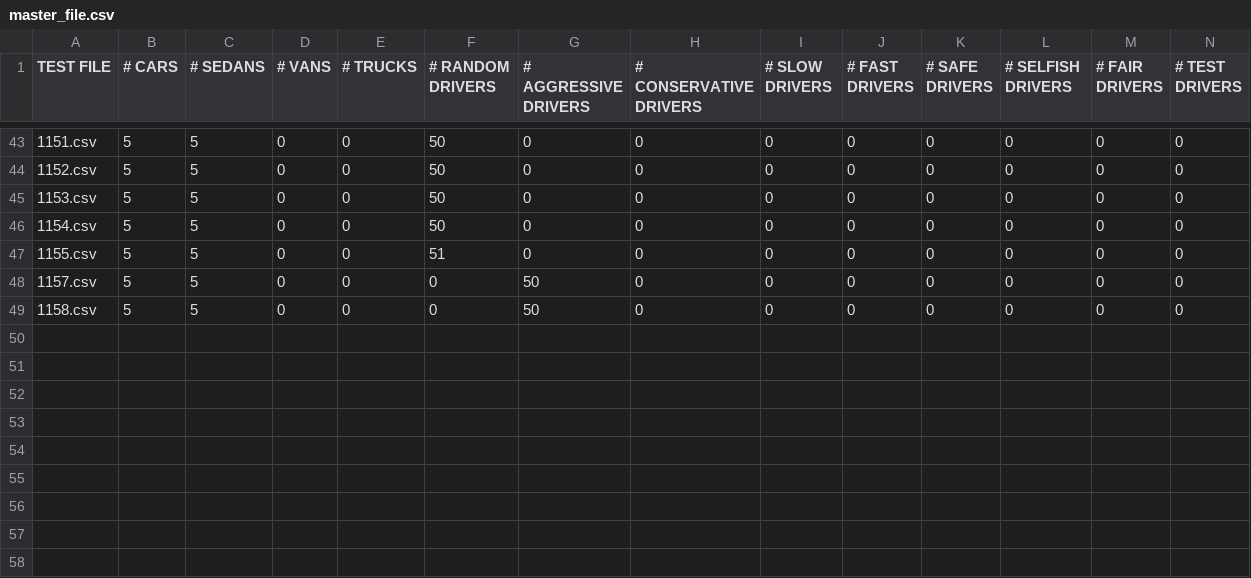
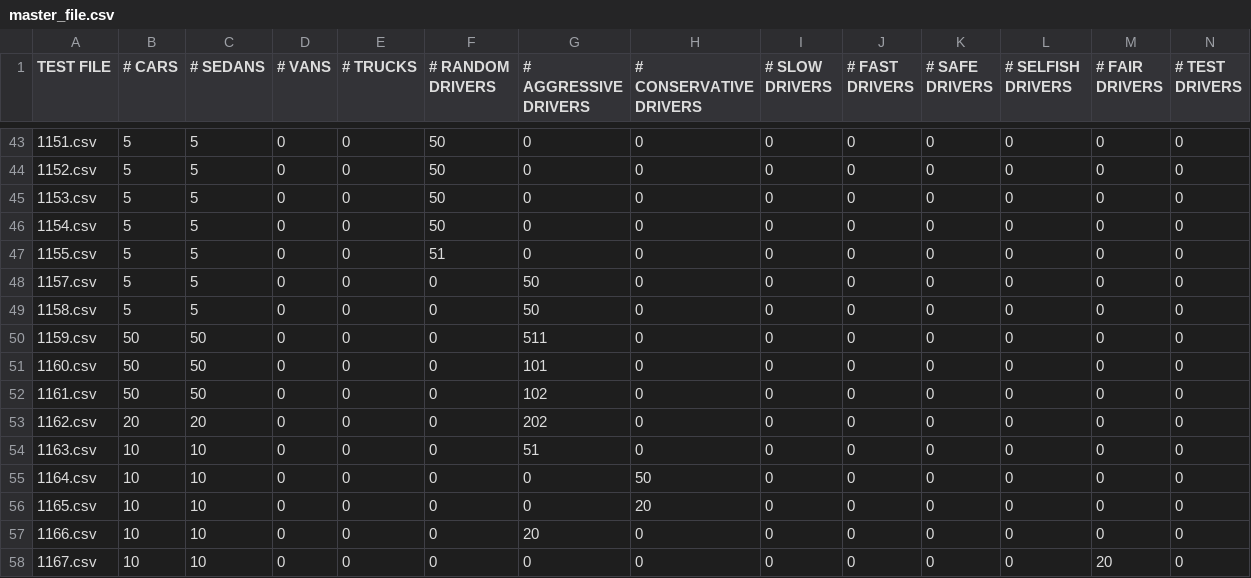
Before and after one commit to kushxg/go-with-the-flow-2015, a CSV file: master_file.csv, drawn as a sheet; only a part is shown, gaps mark what is left out; rows hold the shown columns only; the diff names each change by its address in the sheet, - before the commit and + after, or states it on an @@ line.

Commit message:
fixed spacing issues on aggressive, conservative, and fair drivers

```diff
--- a/master_file.csv
+++ b/master_file.csv
+row 50: 1159.csv | 50 | 50 | 0 | 0 | 0 | 511 | 0 | 0 | 0 | 0 | 0 | 0 | 0
+row 51: 1160.csv | 50 | 50 | 0 | 0 | 0 | 101 | 0 | 0 | 0 | 0 | 0 | 0 | 0
+row 52: 1161.csv | 50 | 50 | 0 | 0 | 0 | 102 | 0 | 0 | 0 | 0 | 0 | 0 | 0
+row 53: 1162.csv | 20 | 20 | 0 | 0 | 0 | 202 | 0 | 0 | 0 | 0 | 0 | 0 | 0
+row 54: 1163.csv | 10 | 10 | 0 | 0 | 0 | 51 | 0 | 0 | 0 | 0 | 0 | 0 | 0
+row 55: 1164.csv | 10 | 10 | 0 | 0 | 0 | 0 | 50 | 0 | 0 | 0 | 0 | 0 | 0
+row 56: 1165.csv | 10 | 10 | 0 | 0 | 0 | 0 | 20 | 0 | 0 | 0 | 0 | 0 | 0
+row 57: 1166.csv | 10 | 10 | 0 | 0 | 0 | 20 | 0 | 0 | 0 | 0 | 0 | 0 | 0
+row 58: 1167.csv | 10 | 10 | 0 | 0 | 0 | 0 | 0 | 0 | 0 | 0 | 0 | 20 | 0
```
Also changed, not shown: 19 other files.
